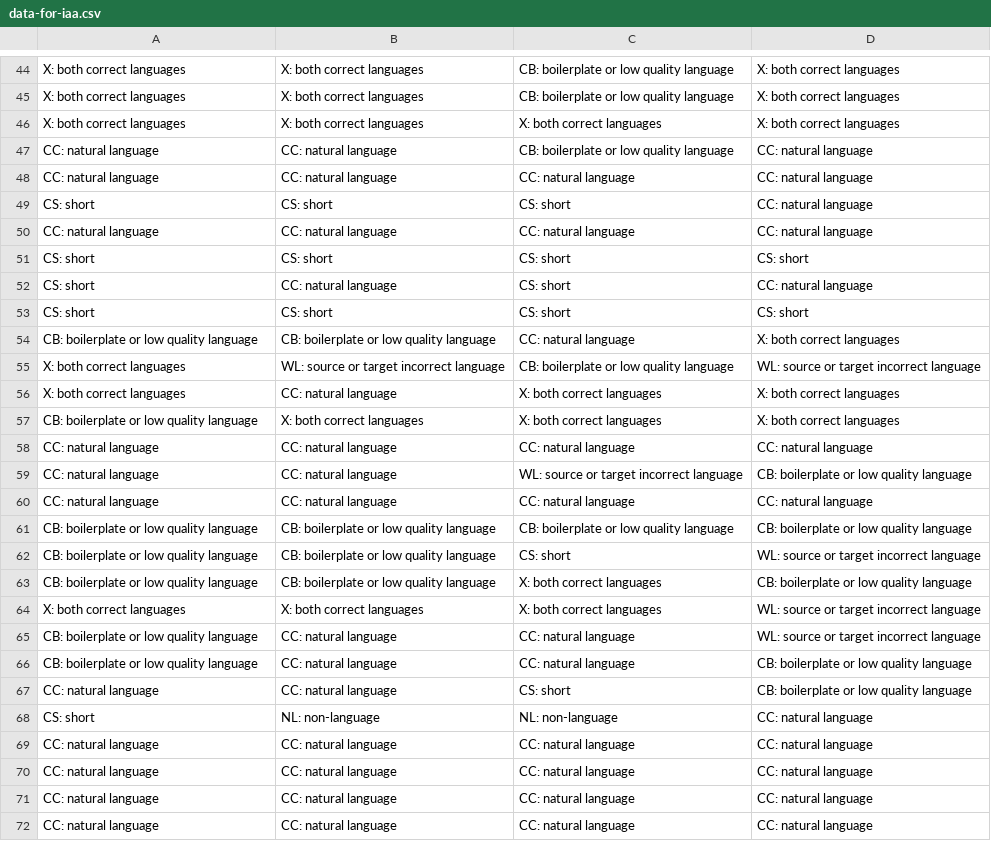
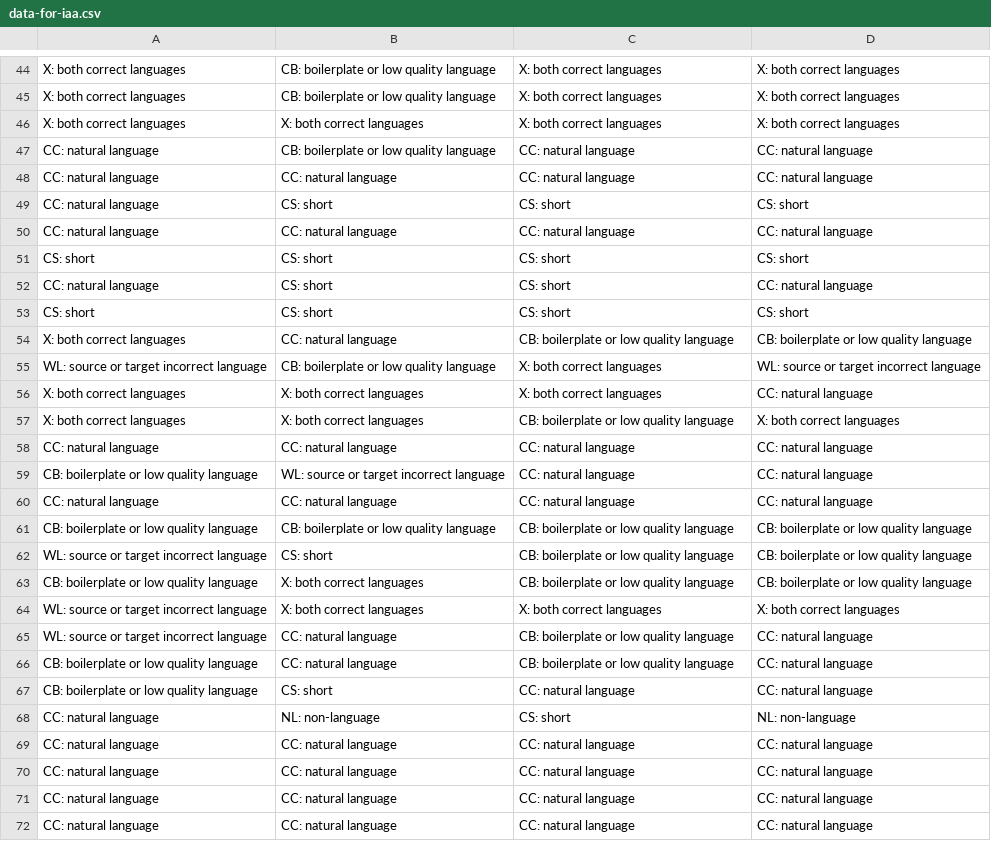
Before and after one commit to andradeM17/Data-quality, a CSV file: Round 3/data-for-iaa.csv, drawn as a sheet; only a part is shown, gaps mark what is left out; removed rows and columns are numbered as before the commit, all else as after; the diff covers the shown part only; the diff names each change by its address in the sheet, - before the commit and + after, or states it on an @@ line.

```diff
--- a/Round 3/data-for-iaa.csv
+++ b/Round 3/data-for-iaa.csv
-B44:B45: X: both correct languages
+B44:B45: CB: boilerplate or low quality language
-C44:C45: CB: boilerplate or low quality language
+C44:C45: X: both correct languages
-B47: CC: natural language
+B47: CB: boilerplate or low quality language
-C47: CB: boilerplate or low quality language
+C47: CC: natural language
-A49: CS: short
+A49: CC: natural language
-D49: CC: natural language
+D49: CS: short
-A52: CS: short
+A52: CC: natural language
-B52: CC: natural language
+B52: CS: short
-row 54: CB: boilerplate or low quality language | CB: boilerplate or low quality language | CC: natural language | X: both correct languages
-B54: WL: source or target incorrect language
+B54: CC: natural language
-D54: WL: source or target incorrect language
+D54: CB: boilerplate or low quality language
+row 55: WL: source or target incorrect language | CB: boilerplate or low quality language | X: both correct languages | WL: source or target incorrect language
-B56: CC: natural language
+B56: X: both correct languages
-D56: X: both correct languages
+D56: CC: natural language
-A57: CB: boilerplate or low quality language
+A57: X: both correct languages
-C57: X: both correct languages
+C57: CB: boilerplate or low quality language
-row 59: CC: natural language | CC: natural language | WL: source or target incorrect language | CB: boilerplate or low quality language
+row 59: CB: boilerplate or low quality language | WL: source or target incorrect language | CC: natural language | CC: natural language
-row 62: CB: boilerplate or low quality language | CB: boilerplate or low quality language | CS: short | WL: source or target incorrect language
+row 62: WL: source or target incorrect language | CS: short | CB: boilerplate or low quality language | CB: boilerplate or low quality language
-B63: CB: boilerplate or low quality language
+B63: X: both correct languages
-C63: X: both correct languages
+C63: CB: boilerplate or low quality language
-A64: X: both correct languages
+A64: WL: source or target incorrect language
-D64: WL: source or target incorrect language
+D64: X: both correct languages
@@ row 65 moved to row 19: CB: boilerplate or low quality language @@
+row 65: WL: source or target incorrect language | CC: natural language | CB: boilerplate or low quality language | CC: natural language
-C66: CC: natural language
+C66: CB: boilerplate or low quality language
-D66: CB: boilerplate or low quality language
+D66: CC: natural language
+row 67: CB: boilerplate or low quality language | CS: short | CC: natural language | CC: natural language
-B68: CC: natural language
+B68: NL: non-language
-D68: CB: boilerplate or low quality language
+D68: NL: non-language
-row 68: CS: short | NL: non-language | NL: non-language | CC: natural language
```
Also changed, not shown: 10 added rows, 11 removed rows and 29 edited cells elsewhere in this file, 1 other file.
